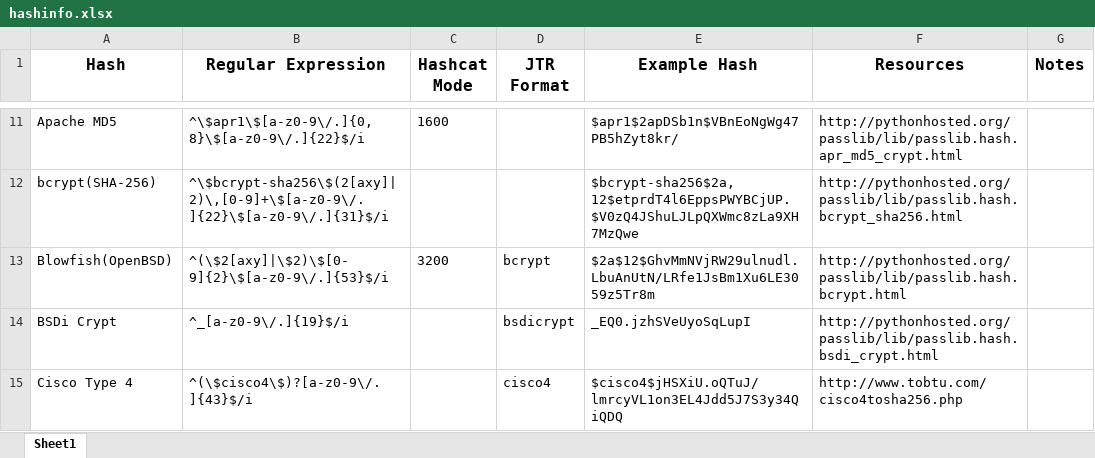
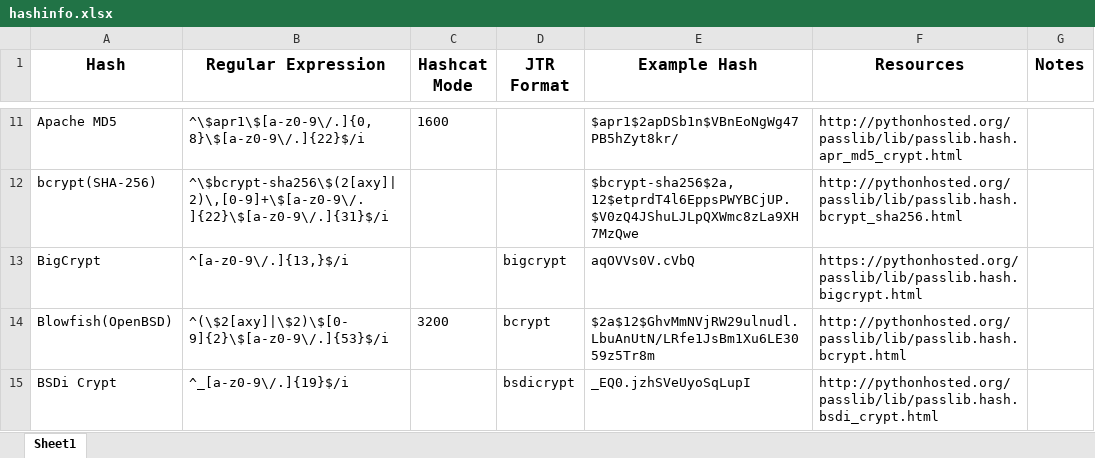
Before and after one commit to psypanda/hashID, an Excel workbook: doc/hashinfo.xlsx, sheet Sheet1, drawn as a sheet; only a part is shown, gaps mark what is left out; the shorter side is filled out with more unchanged rows; values as stored, in another font and other column widths than the file's, no borders; the diff names each change by its address in the sheet, - before the commit and + after, or states it on an @@ line.

Commit message:
Add JtR format for BigCrypt

```diff
--- a/doc/hashinfo.xlsx (sheet Sheet1)
+++ b/doc/hashinfo.xlsx (sheet Sheet1)
+row 13: BigCrypt | ^[a-z0-9\/.]{13,}$/i |  | bigcrypt | aqOVVs0V.cVbQ | https://pythonhosted.org/passlib/lib/passlib.hash.bigcrypt.html
```
Also changed, not shown: 1 other file.
